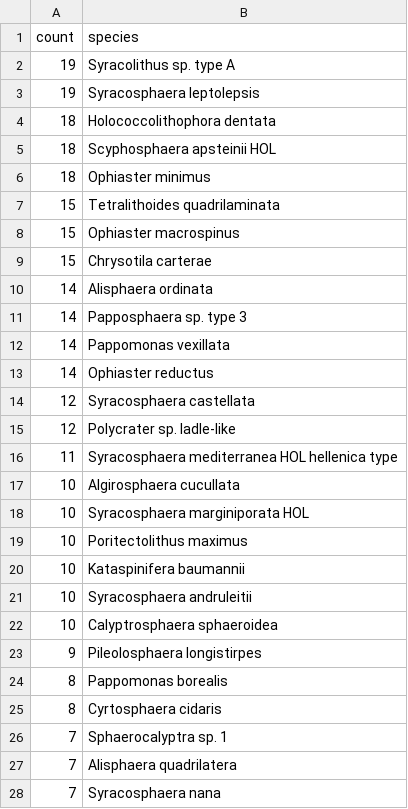
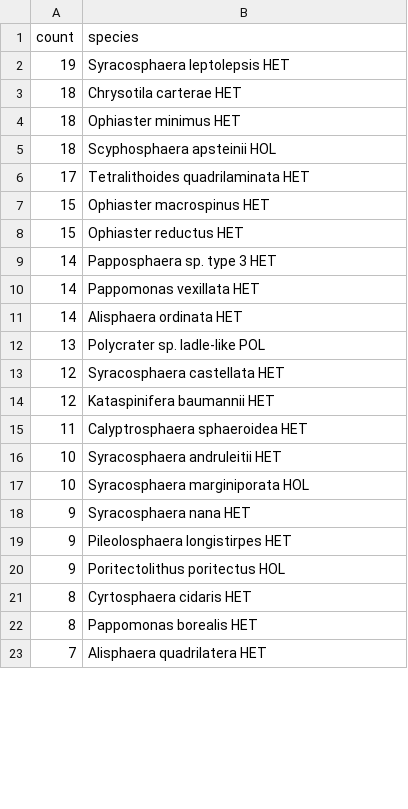
Before and after one commit to nanophyto/CASCADE, a CSV file: data/output/rare_species.csv, drawn as a sheet; only a part is shown; the diff covers the shown part only.

```diff
--- a/data/output/rare_species.csv
+++ b/data/output/rare_species.csv
@@ -1,28 +1,23 @@
 count,species
-19,Syracolithus sp. type A
-19,Syracosphaera leptolepsis
-18,Holococcolithophora dentata
+19,Syracosphaera leptolepsis HET
+18,Chrysotila carterae HET
+18,Ophiaster minimus HET
 18,Scyphosphaera apsteinii HOL
-18,Ophiaster minimus
-15,Tetralithoides quadrilaminata
-15,Ophiaster macrospinus
-15,Chrysotila carterae
-14,Alisphaera ordinata
-14,Papposphaera sp. type 3
-14,Pappomonas vexillata
-14,Ophiaster reductus
-12,Syracosphaera castellata
-12,Polycrater sp. ladle-like
-11,Syracosphaera mediterranea HOL hellenica type
-10,Algirosphaera cucullata
+17,Tetralithoides quadrilaminata HET
+15,Ophiaster macrospinus HET
+15,Ophiaster reductus HET
+14,Papposphaera sp. type 3 HET
+14,Pappomonas vexillata HET
+14,Alisphaera ordinata HET
+13,Polycrater sp. ladle-like POL
+12,Syracosphaera castellata HET
+12,Kataspinifera baumannii HET
+11,Calyptrosphaera sphaeroidea HET
+10,Syracosphaera andruleitii HET
 10,Syracosphaera marginiporata HOL
-10,Poritectolithus maximus
-10,Kataspinifera baumannii
-10,Syracosphaera andruleitii
-10,Calyptrosphaera sphaeroidea
-9,Pileolosphaera longistirpes
-8,Pappomonas borealis
-8,Cyrtosphaera cidaris
-7,Sphaerocalyptra sp. 1
-7,Alisphaera quadrilatera
-7,Syracosphaera nana
+9,Syracosphaera nana HET
+9,Pileolosphaera longistirpes HET
+9,Poritectolithus poritectus HOL
+8,Cyrtosphaera cidaris HET
+8,Pappomonas borealis HET
+7,Alisphaera quadrilatera HET
```
Also changed, not shown: 27 added rows, 19 removed rows and 34 edited cells elsewhere in this file, data/allometry/sheward2024.csv, data/output/abundant_species.csv, 26 other files.
